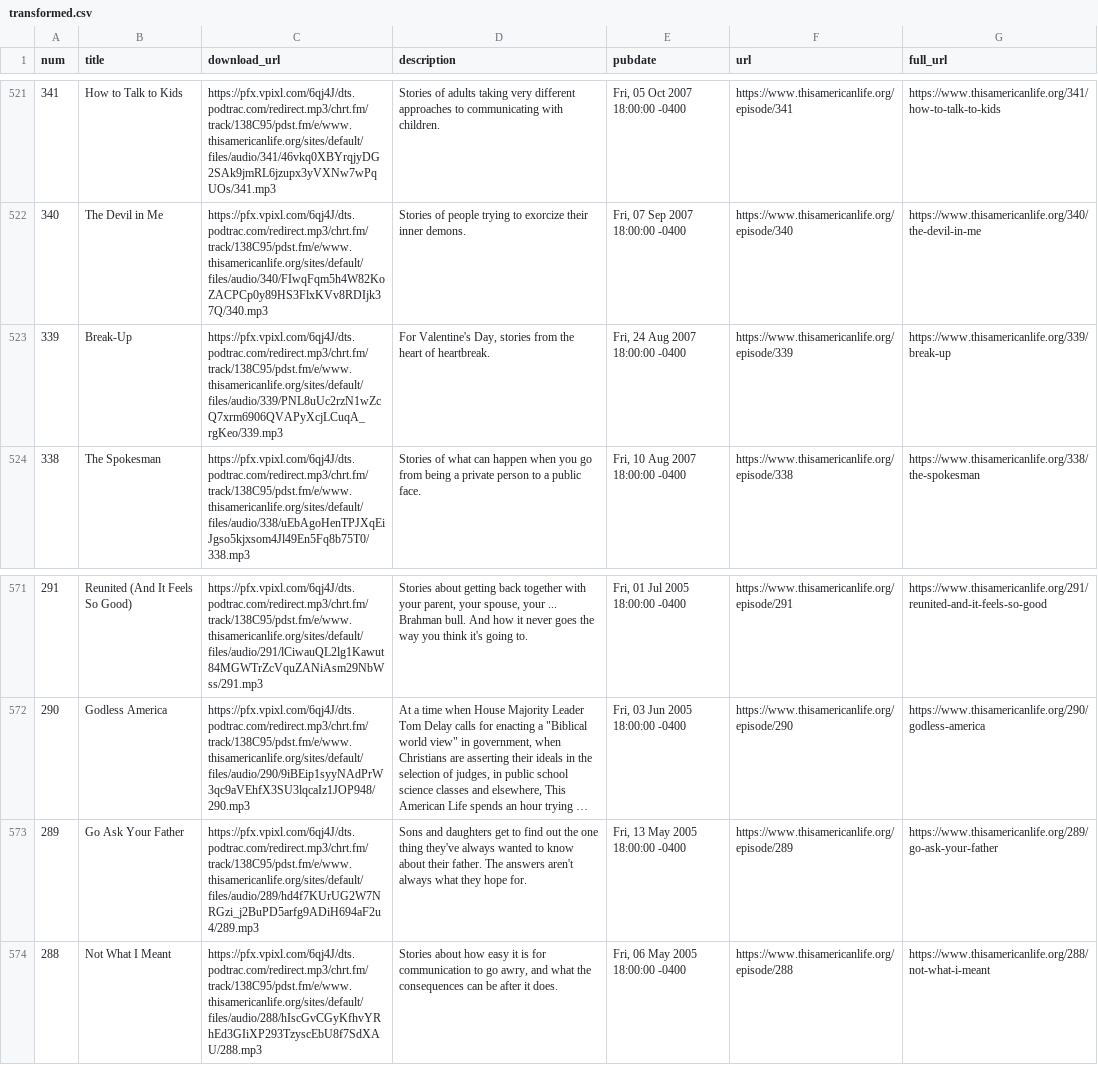
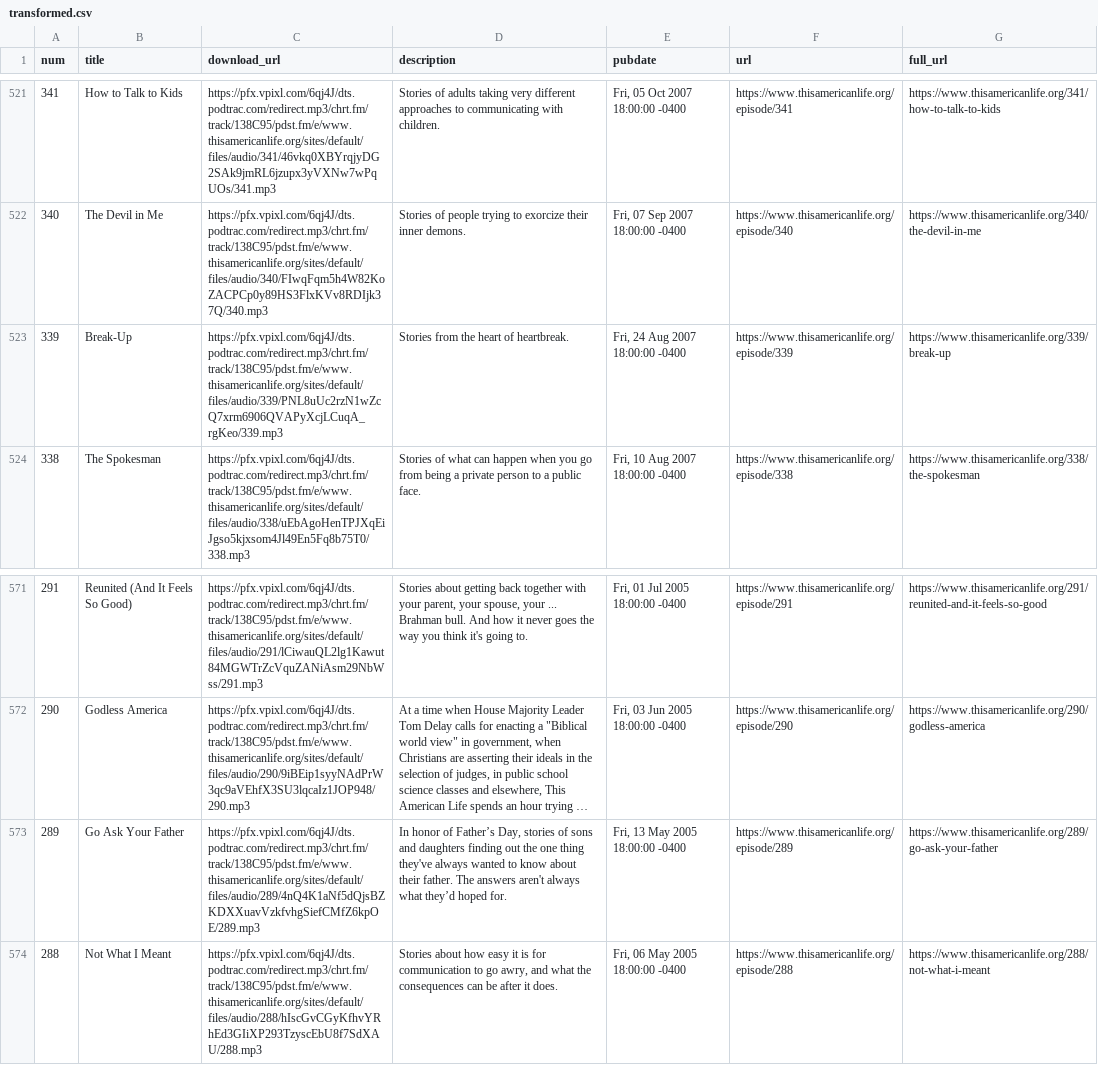
Before and after one commit to dcadata/this-american-life-archive, a CSV file: data/transformed.csv, drawn as a sheet; only a part is shown, gaps mark what is left out; long unchanged cells end in …; the diff names each change by its address in the sheet, - before the commit and + after, or states it on an @@ line.

```diff
--- a/data/transformed.csv
+++ b/data/transformed.csv
-D523 (description): For Valentine's Day, stories from the…
+D523 (description): Stories from the…
-C573 (download_url): https://pfx.vpixl.com/6qj4J/dts.podtrac.com/redirect.mp3/chrt.fm/track/138C95/pdst.fm/e/www.thisamericanlife.org/sites/default/files/audio/289/hd4f7KUrUG2W7NRGzi_j2BuPD5arfg9ADiH694aF2u4/289.mp3
+C573 (download_url): https://pfx.vpixl.com/6qj4J/dts.podtrac.com/redirect.mp3/chrt.fm/track/138C95/pdst.fm/e/www.thisamericanlife.org/sites/default/files/audio/289/4nQ4K1aNf5dQjsBZKDXXuavVzkfvhgSiefCMfZ6kpOE/289.mp3
-D573 (description): Sons and daughters get to find out the one thing they've always wanted to know about their father. The answers aren't always what they hope for.
+D573 (description): In honor of Father’s Day, stories of sons and daughters finding out the one thing they've always wanted to know about their father. The answers aren't always what they’d hoped for.
```
Also changed, not shown: 2 other files.
